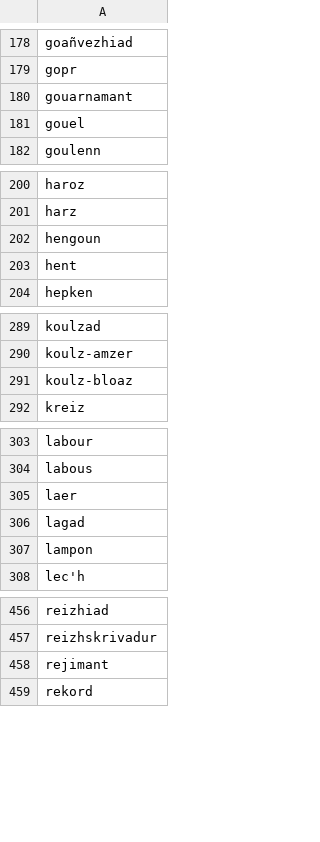
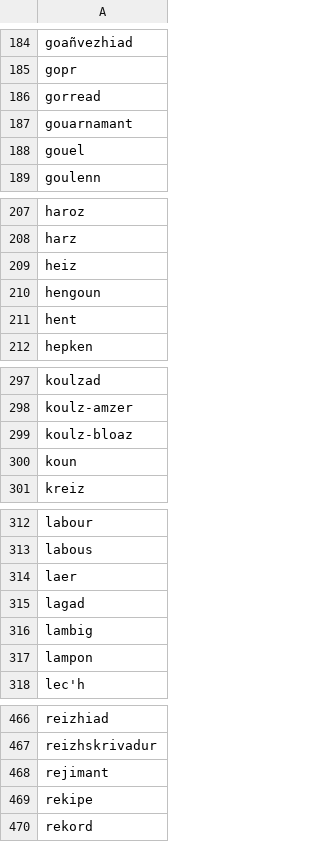
Before and after one commit to gweltou/ostilhou, a TSV file: ostilhou/dicts/noun_m.tsv, drawn as a sheet; only a part is shown, gaps mark what is left out; the diff covers the shown part only.

```diff
--- a/ostilhou/dicts/noun_m.tsv
+++ b/ostilhou/dicts/noun_m.tsv
@@ -179,2 +185,3 @@ goañvezhiad
 gopr
+gorread
 gouarnamant
@@ -201,2 +208,3 @@ haroz
 harz
+heiz
 hengoun
@@ -291,2 +299,3 @@ koulz-amzer
 koulz-bloaz
+koun
 kreiz
@@ -306,2 +315,3 @@ laer
 lagad
+lambig
 lampon
@@ -458,2 +468,3 @@ reizhskrivadur
 rejimant
+rekipe
 rekord
```
Also changed, not shown: 7 added rows elsewhere in this file, ostilhou/asr/lexicon_sub.tsv, ostilhou/asr/postproc_sub.tsv, 17 other files.
